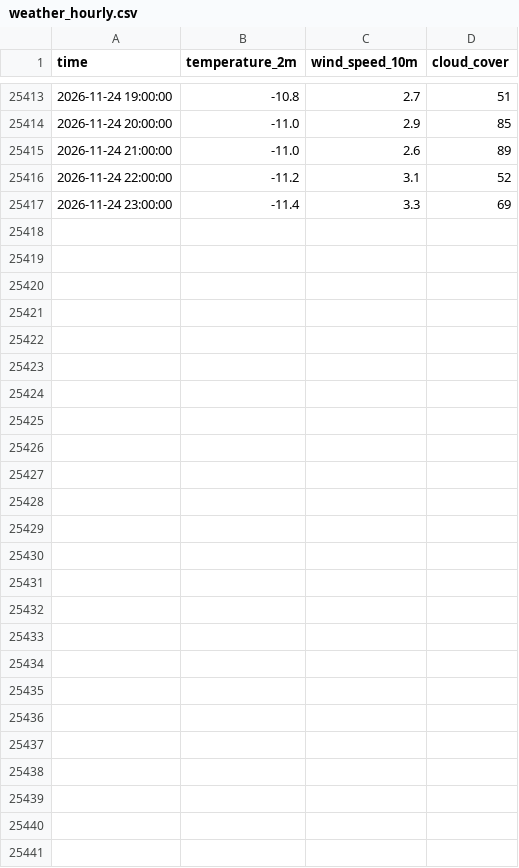
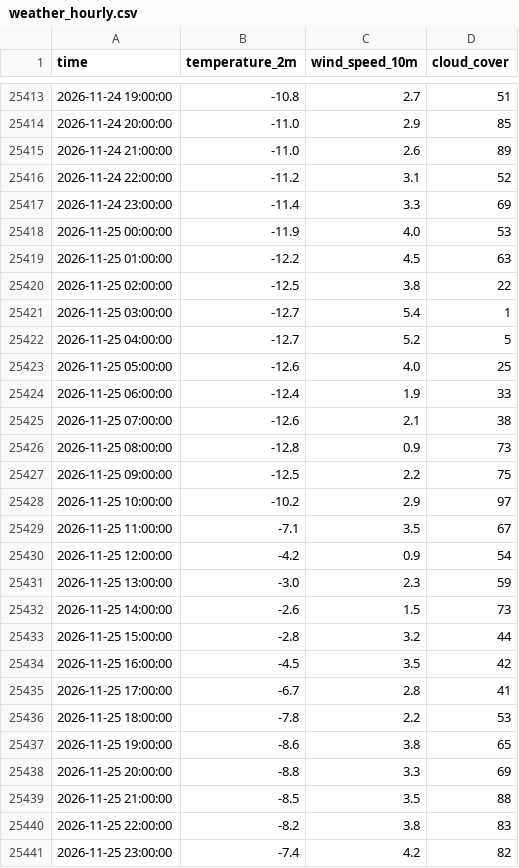
Before and after one commit to javkhlantug-eng/pfc, a CSV file: data/weather_hourly.csv, drawn as a sheet; only a part is shown, gaps mark what is left out.

```diff
--- a/data/weather_hourly.csv
+++ b/data/weather_hourly.csv
@@ -25417 +25417,25 @@ time,temperature_2m,wind_speed_10m,cloud_cover
 2026-11-24 23:00:00,-11.4,3.3,69
+2026-11-25 00:00:00,-11.9,4.0,53
+2026-11-25 01:00:00,-12.2,4.5,63
+2026-11-25 02:00:00,-12.5,3.8,22
+2026-11-25 03:00:00,-12.7,5.4,1
+2026-11-25 04:00:00,-12.7,5.2,5
+2026-11-25 05:00:00,-12.6,4.0,25
+2026-11-25 06:00:00,-12.4,1.9,33
+2026-11-25 07:00:00,-12.6,2.1,38
+2026-11-25 08:00:00,-12.8,0.9,73
+2026-11-25 09:00:00,-12.5,2.2,75
+2026-11-25 10:00:00,-10.2,2.9,97
+2026-11-25 11:00:00,-7.1,3.5,67
+2026-11-25 12:00:00,-4.2,0.9,54
+2026-11-25 13:00:00,-3.0,2.3,59
+2026-11-25 14:00:00,-2.6,1.5,73
+2026-11-25 15:00:00,-2.8,3.2,44
+2026-11-25 16:00:00,-4.5,3.5,42
+2026-11-25 17:00:00,-6.7,2.8,41
+2026-11-25 18:00:00,-7.8,2.2,53
+2026-11-25 19:00:00,-8.6,3.8,65
+2026-11-25 20:00:00,-8.8,3.3,69
+2026-11-25 21:00:00,-8.5,3.5,88
+2026-11-25 22:00:00,-8.2,3.8,83
+2026-11-25 23:00:00,-7.4,4.2,82
```
Also changed, not shown: data/forecast_log.csv, data/nowcast_log.csv, 11 other files.
